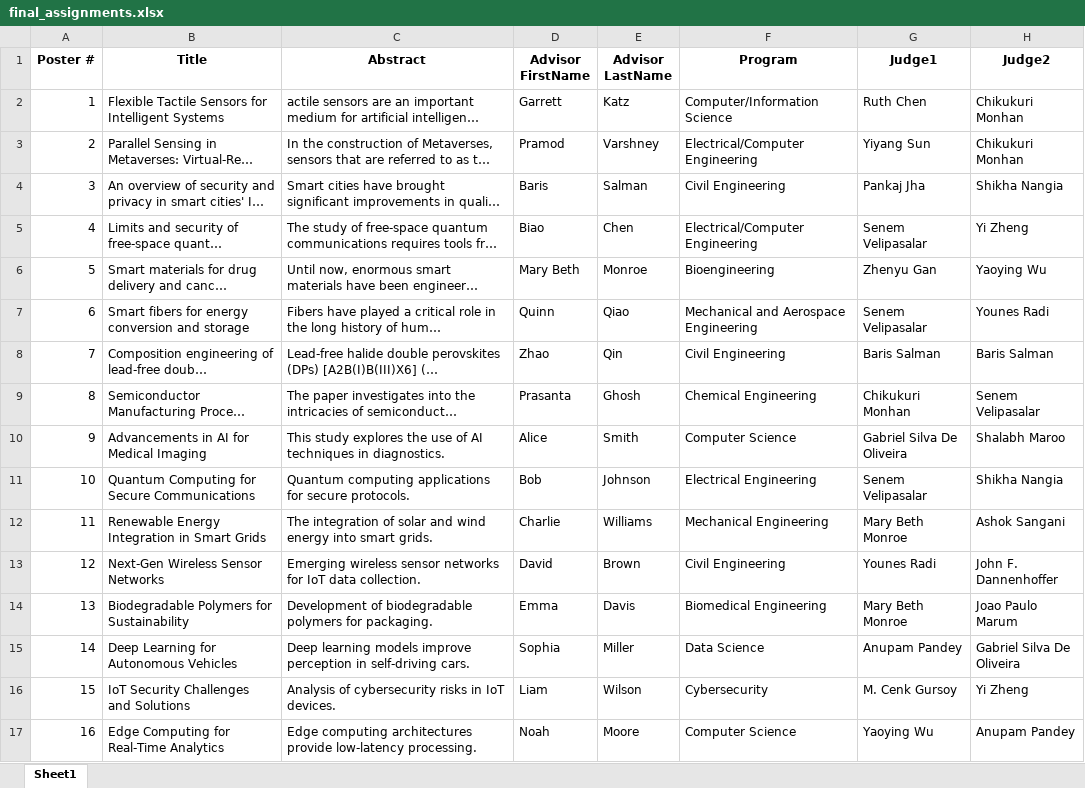
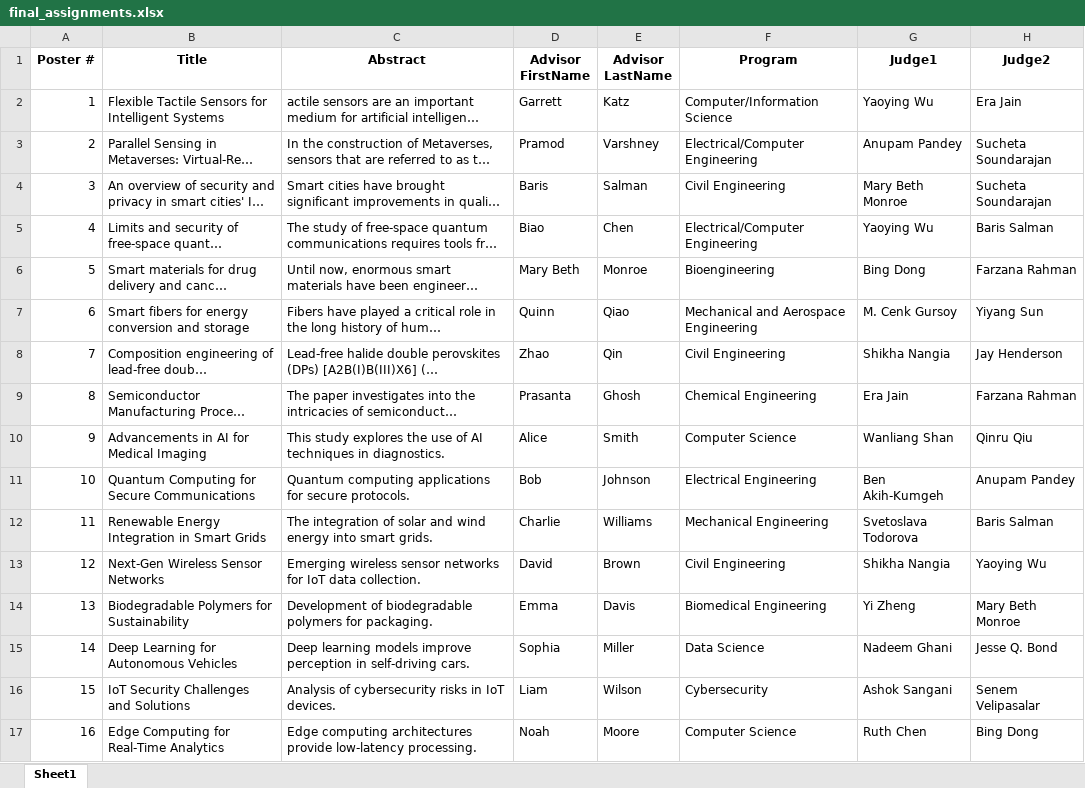
Before and after one commit to Linabousbih/ecs-challenge, an Excel workbook: data/final_assignments.xlsx, sheet Sheet1, drawn as a sheet; only a part is shown; long unchanged cells end in …; values as stored, in another font and other column widths than the file's, no borders; the diff covers the shown part only; the diff names each change by its address in the sheet, - before the commit and + after, or states it on an @@ line.

```diff
--- a/data/final_assignments.xlsx (sheet Sheet1)
+++ b/data/final_assignments.xlsx (sheet Sheet1)
-G2 (Judge1): Ruth Chen
+G2 (Judge1): Yaoying Wu
-H2 (Judge2): Chikukuri Monhan
+H2 (Judge2): Era Jain
-G3 (Judge1): Yiyang Sun
+G3 (Judge1): Anupam Pandey
-H3 (Judge2): Chikukuri Monhan
+H3 (Judge2): Sucheta Soundarajan
-G4 (Judge1): Pankaj Jha
+G4 (Judge1): Mary Beth Monroe
-H4 (Judge2): Shikha Nangia
+H4 (Judge2): Sucheta Soundarajan
-G5 (Judge1): Senem Velipasalar
+G5 (Judge1): Yaoying Wu
-H5 (Judge2): Yi Zheng
+H5 (Judge2): Baris Salman
-G6 (Judge1): Zhenyu Gan
+G6 (Judge1): Bing Dong
-H6 (Judge2): Yaoying Wu
+H6 (Judge2): Farzana Rahman
-G7 (Judge1): Senem Velipasalar
+G7 (Judge1): M. Cenk Gursoy
-H7 (Judge2): Younes Radi
+H7 (Judge2): Yiyang Sun
-G8 (Judge1): Baris Salman
+G8 (Judge1): Shikha Nangia
-H8 (Judge2): Baris Salman
+H8 (Judge2): Jay Henderson
-G9 (Judge1): Chikukuri Monhan
+G9 (Judge1): Era Jain
-H9 (Judge2): Senem Velipasalar
+H9 (Judge2): Farzana Rahman
-G10 (Judge1): Gabriel Silva De Oliveira
+G10 (Judge1): Wanliang Shan
-H10 (Judge2): Shalabh Maroo
+H10 (Judge2): Qinru Qiu
-G11 (Judge1): Senem Velipasalar
+G11 (Judge1): Ben Akih-Kumgeh
-H11 (Judge2): Shikha Nangia
+H11 (Judge2): Anupam Pandey
-G12 (Judge1): Mary Beth Monroe
+G12 (Judge1): Svetoslava Todorova
-H12 (Judge2): Ashok Sangani
+H12 (Judge2): Baris Salman
-G13 (Judge1): Younes Radi
+G13 (Judge1): Shikha Nangia
-H13 (Judge2): John F. Dannenhoffer
+H13 (Judge2): Yaoying Wu
-G14 (Judge1): Mary Beth Monroe
+G14 (Judge1): Yi Zheng
-H14 (Judge2): Joao Paulo Marum
+H14 (Judge2): Mary Beth Monroe
-G15 (Judge1): Anupam Pandey
+G15 (Judge1): Nadeem Ghani
-H15 (Judge2): Gabriel Silva De Oliveira
+H15 (Judge2): Jesse Q. Bond
-G16 (Judge1): M. Cenk Gursoy
+G16 (Judge1): Ashok Sangani
-H16 (Judge2): Yi Zheng
+H16 (Judge2): Senem Velipasalar
-G17 (Judge1): Yaoying Wu
+G17 (Judge1): Ruth Chen
-H17 (Judge2): Anupam Pandey
+H17 (Judge2): Bing Dong
```
Also changed, not shown: 20 added rows and 63 edited cells elsewhere in this sheet, data/Sample_input_abstracts.xlsx, 4 other files.
